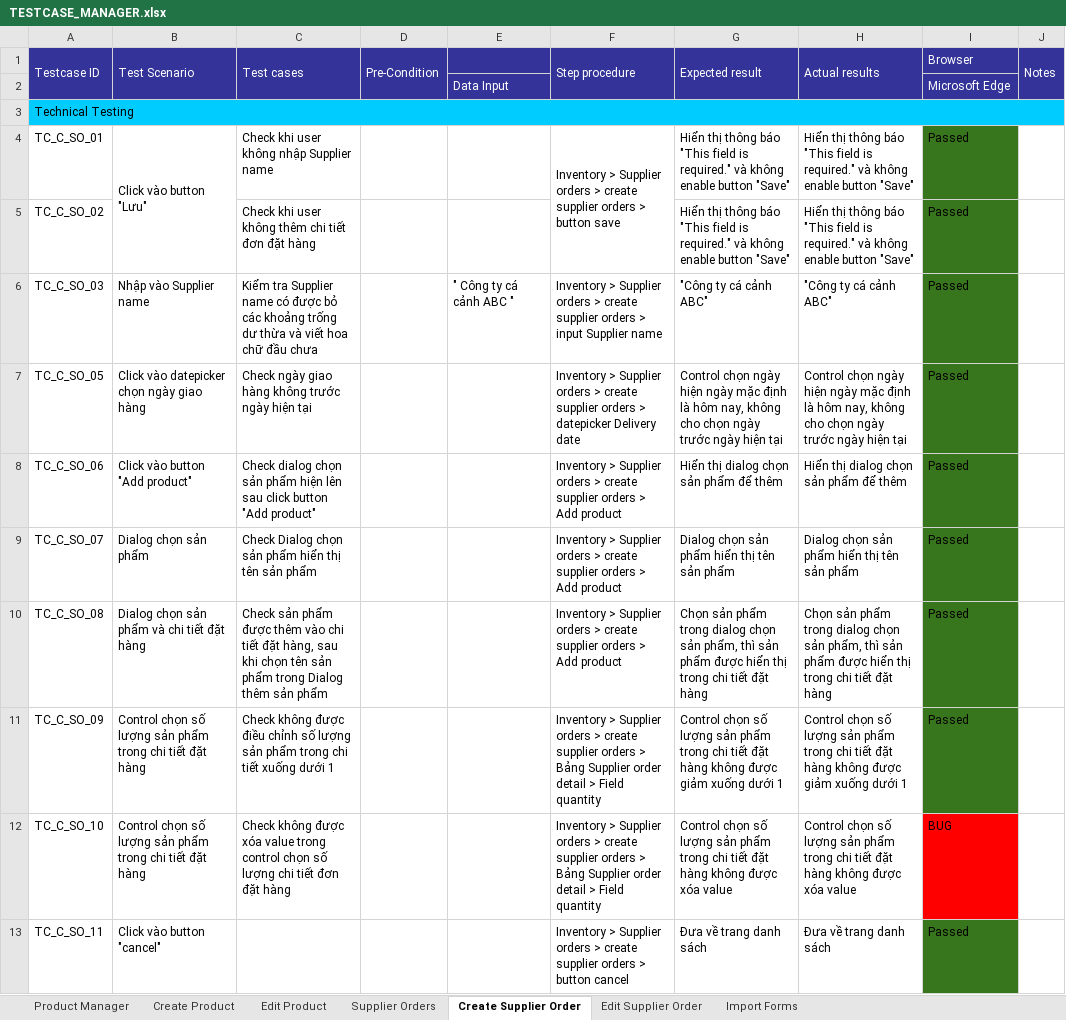
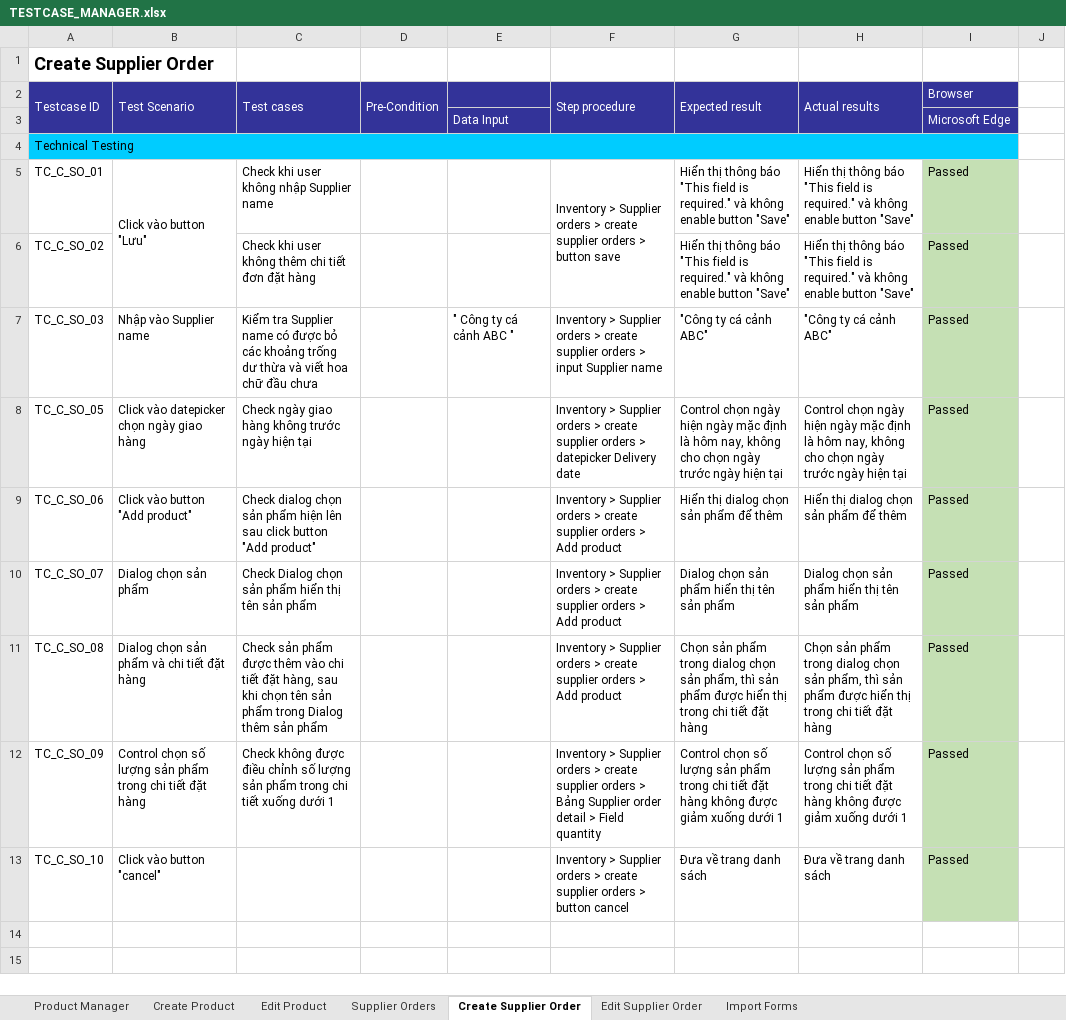
Before and after one commit to PTIT-2023/documents, an Excel workbook: Giai đoạn 4/TESTCASE_MANAGER.xlsx, sheet Create Supplier Order, drawn as a sheet; values as stored, in another font and other column widths than the file's, no borders; removed rows and columns are numbered as before the commit, all else as after; the diff names each change by its address in the sheet, - before the commit and + after, or states it on an @@ line.

```diff
--- a/Giai đoạn 4/TESTCASE_MANAGER.xlsx (sheet Create Supplier Order)
+++ b/Giai đoạn 4/TESTCASE_MANAGER.xlsx (sheet Create Supplier Order)
+row 1: Create Supplier Order
-J2: Notes
+J2: (empty)
-J2 fill: #333399
+J2 fill: none
-J1:J2 merged
-A3:J3 merged
+A4:I4 merged
-I5:I12 fill: #38761D
+I5:I12 fill: #C5E0B4
-row 12: TC_C_SO_10 | Control chọn số lượng sản phẩm trong chi tiết đặt hàng | Check không được xóa value trong control chọn số lượng chi tiết đơn đặt hàng |  |  | Inventory > Supplier orders > create supplier orders > Bảng Supplier order detail > Field quantity | Control chọn số lượng sản phẩm trong chi tiết đặt hàng không được xóa value | Control chọn số lượng sản phẩm trong chi tiết đặt hàng không được xóa value | BUG
-A13 (Testcase ID): TC_C_SO_11
+A13 (Testcase ID): TC_C_SO_10
-I13 fill: #38761D
+I13 fill: #C5E0B4
```
Also changed, not shown: sheet Import Forms, sheet Supplier Orders, sheet Edit Supplier Order, sheet Product Manager, sheet Edit Product, sheet Create Product.
